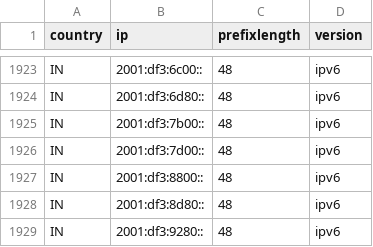
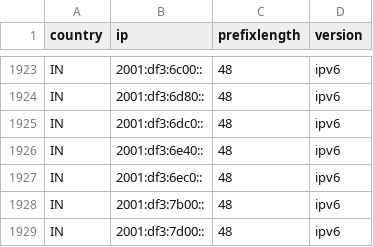
Before and after one commit to HotCakeX/Official-IANA-IP-blocks, a CSV file: CSV/IPV6/IN.csv, drawn as a sheet; only a part is shown, gaps mark what is left out; the shorter side is filled out with more unchanged rows; the diff names each change by its address in the sheet, - before the commit and + after, or states it on an @@ line.

Commit message:
updating sources and list

```diff
--- a/CSV/IPV6/IN.csv
+++ b/CSV/IPV6/IN.csv
+row 1925: IN | 2001:df3:6dc0:: | 48 | ipv6
+row 1926: IN | 2001:df3:6e40:: | 48 | ipv6
+row 1927: IN | 2001:df3:6ec0:: | 48 | ipv6
```
Also changed, not shown: CSV/IPV4/IN.csv, CSV/IPV4/KR.csv, 31 other files.
